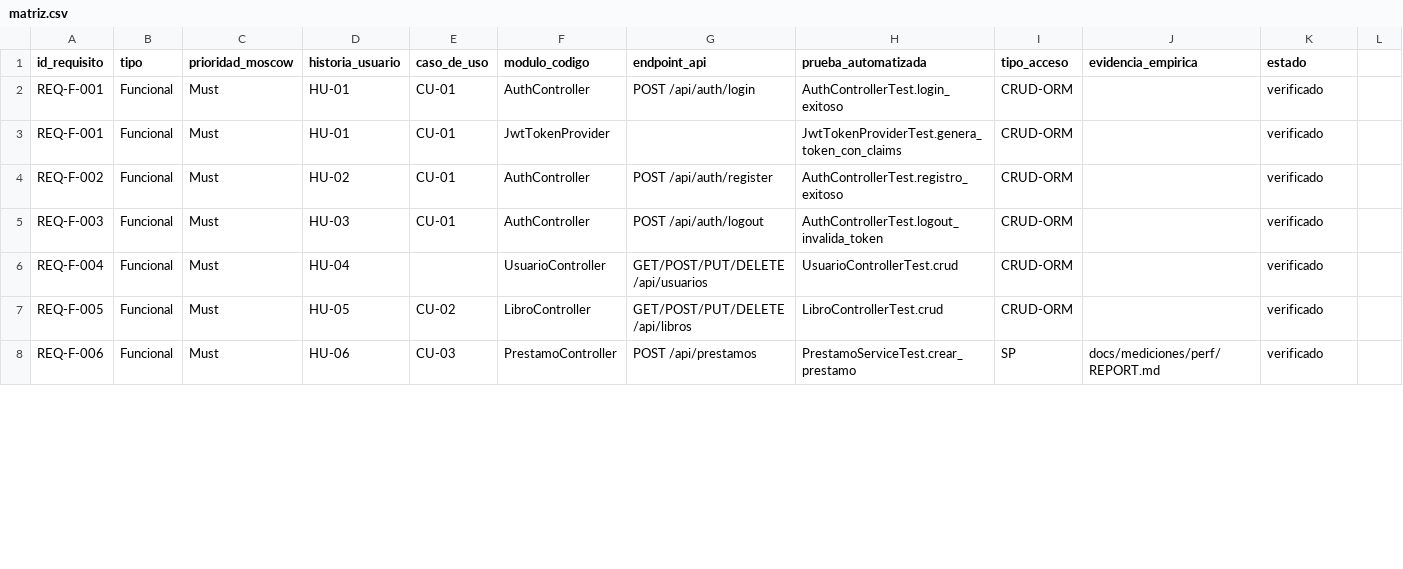
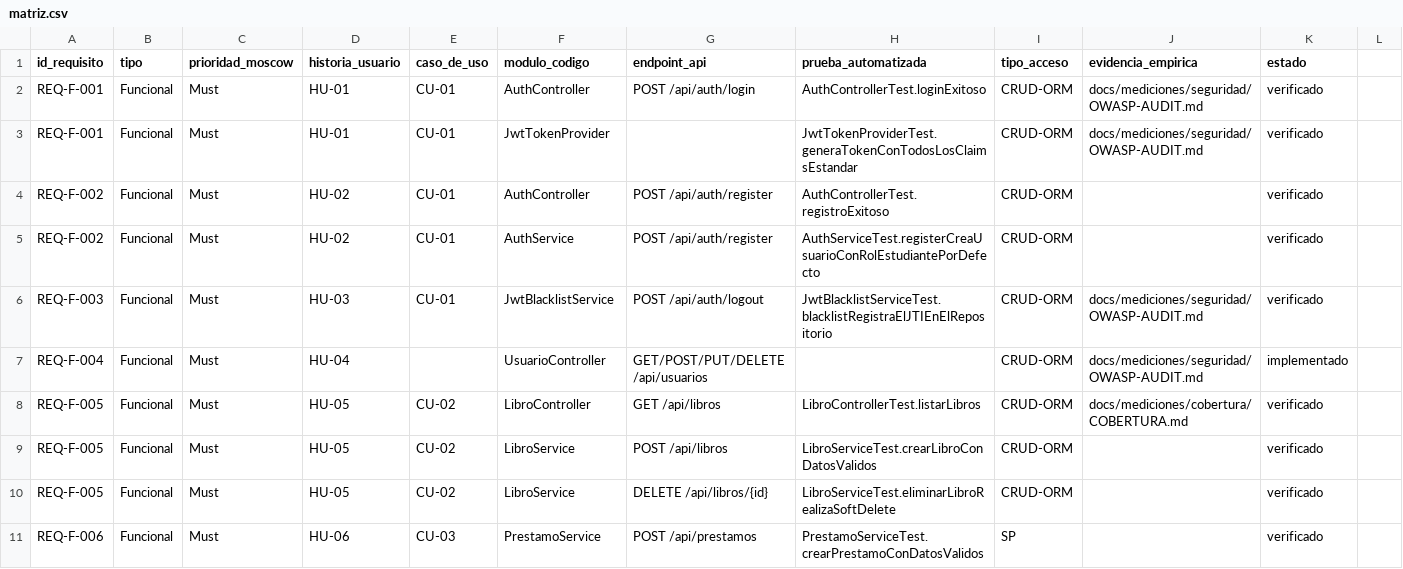
Before and after one commit to a1l2i3s4o5n6/-SIGCB-QR-Biblioteca, a CSV file: docs/trazabilidad/matriz.csv, drawn as a sheet; only a part is shown; the diff covers the shown part only.

Commit message:
fix(trazabilidad): la matriz declaraba verificadas pruebas que no existen
La matriz citaba UsuarioControllerTest, LibroPerfTest y varios metodos cuyos
nombres no coincidian con los reales (login_exitoso frente a loginExitoso,
crear_prestamo frente a crearPrestamoConDatosValidos, y otros). Ninguno existia
en el repositorio, y aun asi el requisito figuraba como "verificado".

Se reescribe contra el inventario real de pruebas. Los requisitos sin prueba
pasan a "implementado" en lugar de "verificado": REQ-F-004, REQ-F-008,
REQ-F-010 y REQ-F-011.

Pero corregir la matriz no impide que vuelva a desviarse. Lo que lo impide es
que se compruebe sola, asi que validate-traceability.sh se reescribe: extrae el
inventario real de metodos de prueba de backend/src/test y falla si la matriz
cita una prueba o una evidencia que no existe. Comprueba ademas que "verificado"
tenga respaldo real y que el estado sea uno de los reconocidos.

Se anade validate-adr.sh, que comprueba que el indice de ADR y los archivos del
directorio no se desincronicen.

Ambos se ejecutan en CI. La comprobacion detecto de hecho cuatro evidencias
citadas antes de que existieran sus archivos, que es exactamente su trabajo.

Se anaden cuatro requisitos no funcionales que ya estaban implementados pero no
trazados, los cuatro con prueba real: REQ-NF-008 (errores RFC 7807), REQ-NF-009
(los errores no divulgan informacion interna), REQ-NF-010 (los valores
cacheados admiten ida y vuelta) y REQ-U-002 (calidad de frontend con
Lighthouse). REQ-U-001 se anade como pendiente.

```diff
--- a/docs/trazabilidad/matriz.csv
+++ b/docs/trazabilidad/matriz.csv
@@ -1,8 +1,11 @@
 id_requisito,tipo,prioridad_moscow,historia_usuario,caso_de_uso,modulo_codigo,endpoint_api,prueba_automatizada,tipo_acceso,evidencia_empirica,estado
-REQ-F-001,Funcional,Must,HU-01,CU-01,AuthController,POST /api/auth/login,AuthControllerTest.login_exitoso,CRUD-ORM,,verificado
-REQ-F-001,Funcional,Must,HU-01,CU-01,JwtTokenProvider,,JwtTokenProviderTest.genera_token_con_claims,CRUD-ORM,,verificado
-REQ-F-002,Funcional,Must,HU-02,CU-01,AuthController,POST /api/auth/register,AuthControllerTest.registro_exitoso,CRUD-ORM,,verificado
-REQ-F-003,Funcional,Must,HU-03,CU-01,AuthController,POST /api/auth/logout,AuthControllerTest.logout_invalida_token,CRUD-ORM,,verificado
-REQ-F-004,Funcional,Must,HU-04,,UsuarioController,GET/POST/PUT/DELETE /api/usuarios,UsuarioControllerTest.crud,CRUD-ORM,,verificado
-REQ-F-005,Funcional,Must,HU-05,CU-02,LibroController,GET/POST/PUT/DELETE /api/libros,LibroControllerTest.crud,CRUD-ORM,,verificado
-REQ-F-006,Funcional,Must,HU-06,CU-03,PrestamoController,POST /api/prestamos,PrestamoServiceTest.crear_prestamo,SP,docs/mediciones/perf/REPORT.md,verificado
+REQ-F-001,Funcional,Must,HU-01,CU-01,AuthController,POST /api/auth/login,AuthControllerTest.loginExitoso,CRUD-ORM,docs/mediciones/seguridad/OWASP-AUDIT.md,verificado
+REQ-F-001,Funcional,Must,HU-01,CU-01,JwtTokenProvider,,JwtTokenProviderTest.generaTokenConTodosLosClaimsEstandar,CRUD-ORM,docs/mediciones/seguridad/OWASP-AUDIT.md,verificado
+REQ-F-002,Funcional,Must,HU-02,CU-01,AuthController,POST /api/auth/register,AuthControllerTest.registroExitoso,CRUD-ORM,,verificado
+REQ-F-002,Funcional,Must,HU-02,CU-01,AuthService,POST /api/auth/register,AuthServiceTest.registerCreaUsuarioConRolEstudiantePorDefecto,CRUD-ORM,,verificado
+REQ-F-003,Funcional,Must,HU-03,CU-01,JwtBlacklistService,POST /api/auth/logout,JwtBlacklistServiceTest.blacklistRegistraElJTIEnElRepositorio,CRUD-ORM,docs/mediciones/seguridad/OWASP-AUDIT.md,verificado
+REQ-F-004,Funcional,Must,HU-04,,UsuarioController,GET/POST/PUT/DELETE /api/usuarios,,CRUD-ORM,docs/mediciones/seguridad/OWASP-AUDIT.md,implementado
+REQ-F-005,Funcional,Must,HU-05,CU-02,LibroController,GET /api/libros,LibroControllerTest.listarLibros,CRUD-ORM,docs/mediciones/cobertura/COBERTURA.md,verificado
+REQ-F-005,Funcional,Must,HU-05,CU-02,LibroService,POST /api/libros,LibroServiceTest.crearLibroConDatosValidos,CRUD-ORM,,verificado
+REQ-F-005,Funcional,Must,HU-05,CU-02,LibroService,DELETE /api/libros/{id},LibroServiceTest.eliminarLibroRealizaSoftDelete,CRUD-ORM,,verificado
+REQ-F-006,Funcional,Must,HU-06,CU-03,PrestamoService,POST /api/prestamos,PrestamoServiceTest.crearPrestamoConDatosValidos,SP,,verificado
```
Also changed, not shown: 9 added rows and 34 edited cells elsewhere in this file, 2 other files.
